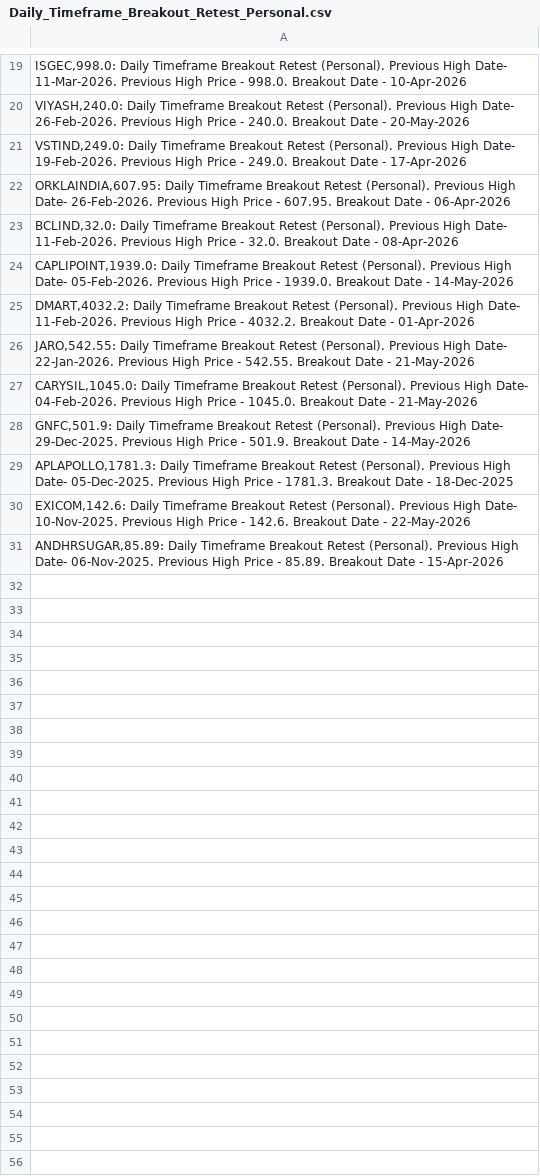
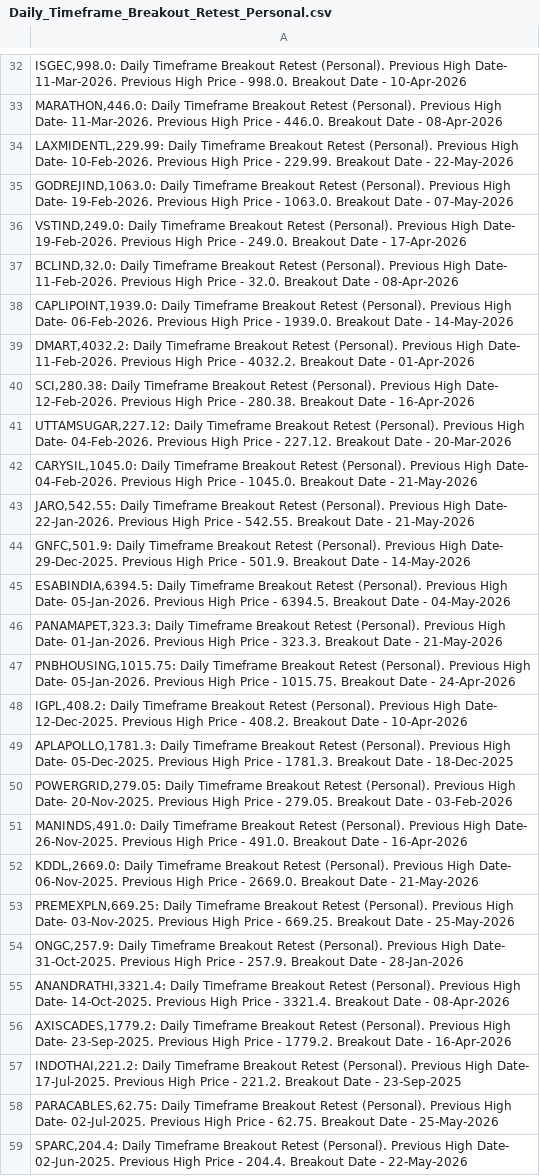
Before and after one commit to vibats/Daily_Notification_Data, a CSV file: Email_Notification_Data/Daily_Timeframe_Breakout_Retest_Personal.csv, drawn as a sheet; only a part is shown, gaps mark what is left out; the diff covers the shown part only.

```diff
--- a/Email_Notification_Data/Daily_Timeframe_Breakout_Retest_Personal.csv
+++ b/Email_Notification_Data/Daily_Timeframe_Breakout_Retest_Personal.csv
@@ -19,13 +32,28 @@
 "ISGEC,998.0: Daily Timeframe Breakout Retest (Personal). Previous High Date- 11-Mar-2026. Previous High Price - 998.0. Breakout Date - 10-Apr-2026"
-"VIYASH,240.0: Daily Timeframe Breakout Retest (Personal). Previous High Date- 26-Feb-2026. Previous High Price - 240.0. Breakout Date - 20-May-2026"
+"MARATHON,446.0: Daily Timeframe Breakout Retest (Personal). Previous High Date- 11-Mar-2026. Previous High Price - 446.0. Breakout Date - 08-Apr-2026"
+"LAXMIDENTL,229.99: Daily Timeframe Breakout Retest (Personal). Previous High Date- 10-Feb-2026. Previous High Price - 229.99. Breakout Date - 22-May-2026"
+"GODREJIND,1063.0: Daily Timeframe Breakout Retest (Personal). Previous High Date- 19-Feb-2026. Previous High Price - 1063.0. Breakout Date - 07-May-2026"
 "VSTIND,249.0: Daily Timeframe Breakout Retest (Personal). Previous High Date- 19-Feb-2026. Previous High Price - 249.0. Breakout Date - 17-Apr-2026"
-"ORKLAINDIA,607.95: Daily Timeframe Breakout Retest (Personal). Previous High Date- 26-Feb-2026. Previous High Price - 607.95. Breakout Date - 06-Apr-2026"
 "BCLIND,32.0: Daily Timeframe Breakout Retest (Personal). Previous High Date- 11-Feb-2026. Previous High Price - 32.0. Breakout Date - 08-Apr-2026"
-"CAPLIPOINT,1939.0: Daily Timeframe Breakout Retest (Personal). Previous High Date- 05-Feb-2026. Previous High Price - 1939.0. Breakout Date - 14-May-2026"
+"CAPLIPOINT,1939.0: Daily Timeframe Breakout Retest (Personal). Previous High Date- 06-Feb-2026. Previous High Price - 1939.0. Breakout Date - 14-May-2026"
 "DMART,4032.2: Daily Timeframe Breakout Retest (Personal). Previous High Date- 11-Feb-2026. Previous High Price - 4032.2. Breakout Date - 01-Apr-2026"
+"SCI,280.38: Daily Timeframe Breakout Retest (Personal). Previous High Date- 12-Feb-2026. Previous High Price - 280.38. Breakout Date - 16-Apr-2026"
+"UTTAMSUGAR,227.12: Daily Timeframe Breakout Retest (Personal). Previous High Date- 04-Feb-2026. Previous High Price - 227.12. Breakout Date - 20-Mar-2026"
+"CARYSIL,1045.0: Daily Timeframe Breakout Retest (Personal). Previous High Date- 04-Feb-2026. Previous High Price - 1045.0. Breakout Date - 21-May-2026"
 "JARO,542.55: Daily Timeframe Breakout Retest (Personal). Previous High Date- 22-Jan-2026. Previous High Price - 542.55. Breakout Date - 21-May-2026"
-"CARYSIL,1045.0: Daily Timeframe Breakout Retest (Personal). Previous High Date- 04-Feb-2026. Previous High Price - 1045.0. Breakout Date - 21-May-2026"
 "GNFC,501.9: Daily Timeframe Breakout Retest (Personal). Previous High Date- 29-Dec-2025. Previous High Price - 501.9. Breakout Date - 14-May-2026"
+"ESABINDIA,6394.5: Daily Timeframe Breakout Retest (Personal). Previous High Date- 05-Jan-2026. Previous High Price - 6394.5. Breakout Date - 04-May-2026"
+"PANAMAPET,323.3: Daily Timeframe Breakout Retest (Personal). Previous High Date- 01-Jan-2026. Previous High Price - 323.3. Breakout Date - 21-May-2026"
+"PNBHOUSING,1015.75: Daily Timeframe Breakout Retest (Personal). Previous High Date- 05-Jan-2026. Previous High Price - 1015.75. Breakout Date - 24-Apr-2026"
+"IGPL,408.2: Daily Timeframe Breakout Retest (Personal). Previous High Date- 12-Dec-2025. Previous High Price - 408.2. Breakout Date - 10-Apr-2026"
 "APLAPOLLO,1781.3: Daily Timeframe Breakout Retest (Personal). Previous High Date- 05-Dec-2025. Previous High Price - 1781.3. Breakout Date - 18-Dec-2025"
-"EXICOM,142.6: Daily Timeframe Breakout Retest (Personal). Previous High Date- 10-Nov-2025. Previous High Price - 142.6. Breakout Date - 22-May-2026"
-"ANDHRSUGAR,85.89: Daily Timeframe Breakout Retest (Personal). Previous High Date- 06-Nov-2025. Previous High Price - 85.89. Breakout Date - 15-Apr-2026"
+"POWERGRID,279.05: Daily Timeframe Breakout Retest (Personal). Previous High Date- 20-Nov-2025. Previous High Price - 279.05. Breakout Date - 03-Feb-2026"
+"MANINDS,491.0: Daily Timeframe Breakout Retest (Personal). Previous High Date- 26-Nov-2025. Previous High Price - 491.0. Breakout Date - 16-Apr-2026"
+"KDDL,2669.0: Daily Timeframe Breakout Retest (Personal). Previous High Date- 06-Nov-2025. Previous High Price - 2669.0. Breakout Date - 21-May-2026"
+"PREMEXPLN,669.25: Daily Timeframe Breakout Retest (Personal). Previous High Date- 03-Nov-2025. Previous High Price - 669.25. Breakout Date - 25-May-2026"
+"ONGC,257.9: Daily Timeframe Breakout Retest (Personal). Previous High Date- 31-Oct-2025. Previous High Price - 257.9. Breakout Date - 28-Jan-2026"
+"ANANDRATHI,3321.4: Daily Timeframe Breakout Retest (Personal). Previous High Date- 14-Oct-2025. Previous High Price - 3321.4. Breakout Date - 08-Apr-2026"
+"AXISCADES,1779.2: Daily Timeframe Breakout Retest (Personal). Previous High Date- 23-Sep-2025. Previous High Price - 1779.2. Breakout Date - 16-Apr-2026"
+"INDOTHAI,221.2: Daily Timeframe Breakout Retest (Personal). Previous High Date- 17-Jul-2025. Previous High Price - 221.2. Breakout Date - 23-Sep-2025"
+"PARACABLES,62.75: Daily Timeframe Breakout Retest (Personal). Previous High Date- 02-Jul-2025. Previous High Price - 62.75. Breakout Date - 25-May-2026"
+"SPARC,204.4: Daily Timeframe Breakout Retest (Personal). Previous High Date- 02-Jun-2025. Previous High Price - 204.4. Breakout Date - 22-May-2026"
```
Also changed, not shown: 14 added rows, 1 removed row and 8 edited cells elsewhere in this file, Email_Notification_Data/Daily_TimeFrame_Horizontal_Support.csv, Email_Notification_Data/Daily_TimeFrame_Horizontal_Support_30_Days.csv.
